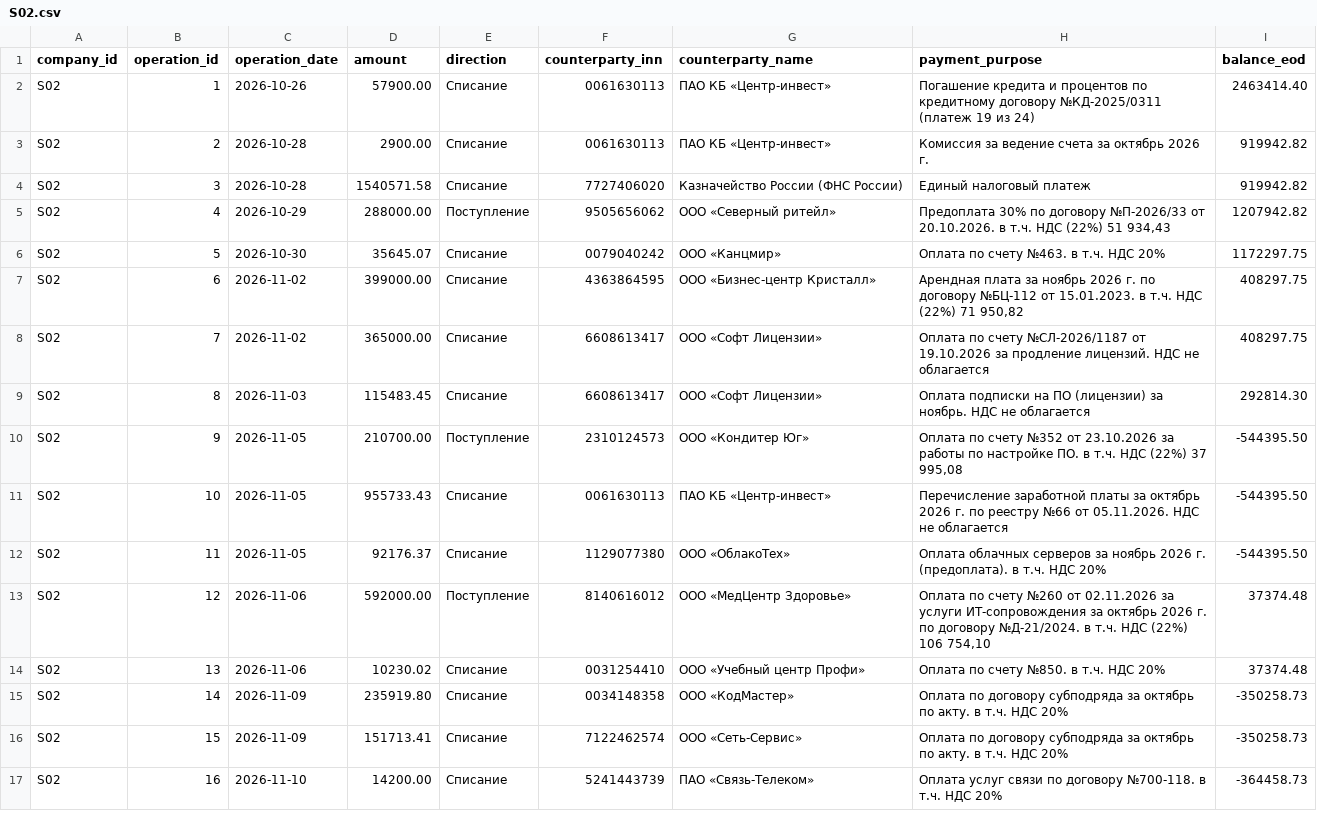
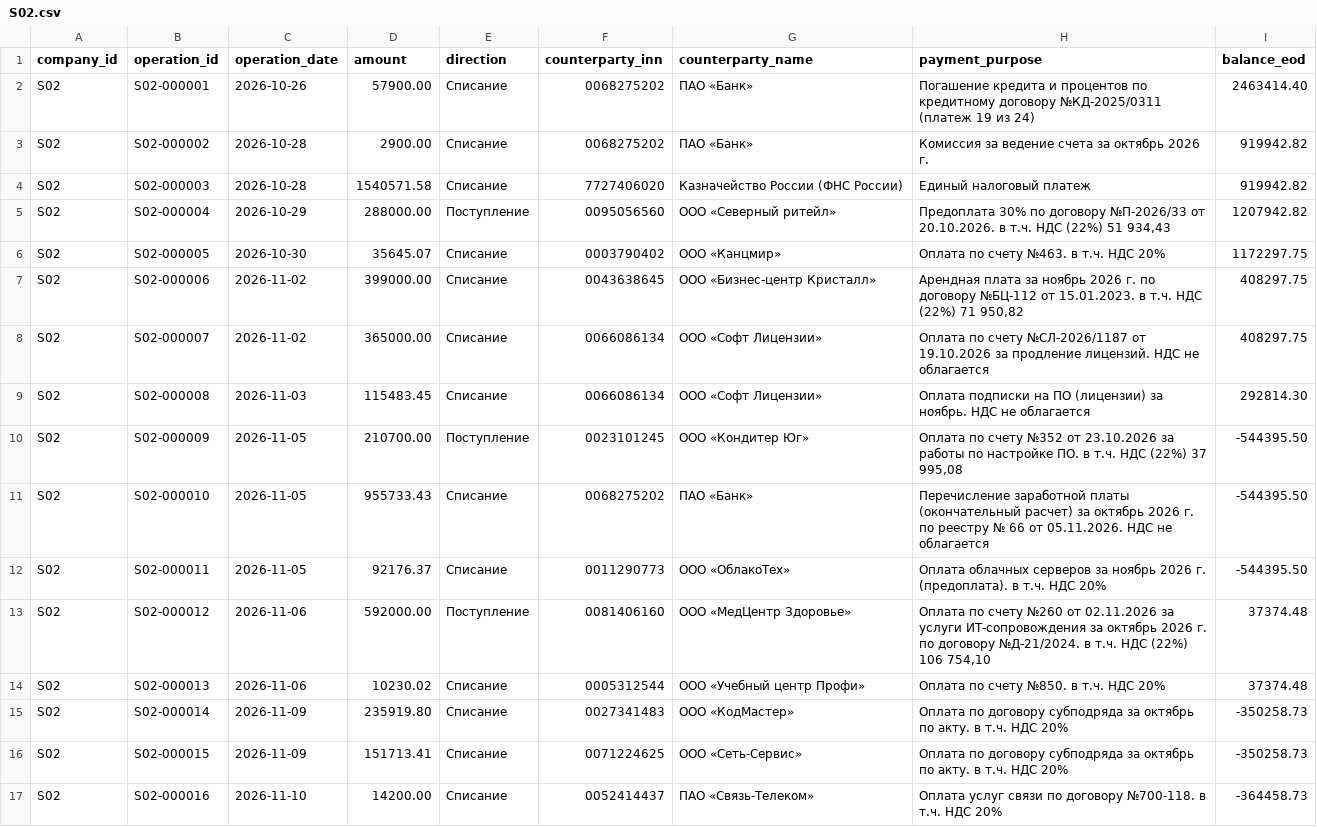
Before and after one commit to VaDex-web/cashflow, a CSV file: data/synthetic/future/S02.csv, drawn as a sheet; only a part is shown; the diff covers the shown part only.

```diff
--- a/data/synthetic/future/S02.csv
+++ b/data/synthetic/future/S02.csv
@@ -1,17 +1,17 @@
 company_id;operation_id;operation_date;amount;direction;counterparty_inn;counterparty_name;payment_purpose;balance_eod
-S02;1;2026-10-26;57900.00;Списание;0061630113;ПАО КБ «Центр-инвест»;Погашение кредита и процентов по кредитному договору №КД-2025/0311 (платеж 19 из 24);2463414.40
-S02;2;2026-10-28;2900.00;Списание;0061630113;ПАО КБ «Центр-инвест»;Комиссия за ведение счета за октябрь 2026 г.;919942.82
-S02;3;2026-10-28;1540571.58;Списание;7727406020;Казначейство России (ФНС России);Единый налоговый платеж;919942.82
-S02;4;2026-10-29;288000.00;Поступление;9505656062;ООО «Северный ритейл»;Предоплата 30% по договору №П-2026/33 от 20.10.2026. в т.ч. НДС (22%) 51 934,43;1207942.82
-S02;5;2026-10-30;35645.07;Списание;0079040242;ООО «Канцмир»;Оплата по счету №463. в т.ч. НДС 20%;1172297.75
-S02;6;2026-11-02;399000.00;Списание;4363864595;ООО «Бизнес-центр Кристалл»;Арендная плата за ноябрь 2026 г. по договору №БЦ-112 от 15.01.2023. в т.ч. НДС (22%) 71 950,82;408297.75
-S02;7;2026-11-02;365000.00;Списание;6608613417;ООО «Софт Лицензии»;Оплата по счету №СЛ-2026/1187 от 19.10.2026 за продление лицензий. НДС не облагается;408297.75
-S02;8;2026-11-03;115483.45;Списание;6608613417;ООО «Софт Лицензии»;Оплата подписки на ПО (лицензии) за ноябрь. НДС не облагается;292814.30
-S02;9;2026-11-05;210700.00;Поступление;2310124573;ООО «Кондитер Юг»;Оплата по счету №352 от 23.10.2026 за работы по настройке ПО. в т.ч. НДС (22%) 37 995,08;-544395.50
-S02;10;2026-11-05;955733.43;Списание;0061630113;ПАО КБ «Центр-инвест»;Перечисление заработной платы за октябрь 2026 г. по реестру №66 от 05.11.2026. НДС не облагается;-544395.50
-S02;11;2026-11-05;92176.37;Списание;1129077380;ООО «ОблакоТех»;Оплата облачных серверов за ноябрь 2026 г. (предоплата). в т.ч. НДС 20%;-544395.50
-S02;12;2026-11-06;592000.00;Поступление;8140616012;ООО «МедЦентр Здоровье»;Оплата по счету №260 от 02.11.2026 за услуги ИТ-сопровождения за октябрь 2026 г. по договору №Д-21/2024. в т.ч. НДС (22%) 106 754,10;37374.48
-S02;13;2026-11-06;10230.02;Списание;0031254410;ООО «Учебный центр Профи»;Оплата по счету №850. в т.ч. НДС 20%;37374.48
-S02;14;2026-11-09;235919.80;Списание;0034148358;ООО «КодМастер»;Оплата по договору субподряда за октябрь по акту. в т.ч. НДС 20%;-350258.73
-S02;15;2026-11-09;151713.41;Списание;7122462574;ООО «Сеть-Сервис»;Оплата по договору субподряда за октябрь по акту. в т.ч. НДС 20%;-350258.73
-S02;16;2026-11-10;14200.00;Списание;5241443739;ПАО «Связь-Телеком»;Оплата услуг связи по договору №700-118. в т.ч. НДС 20%;-364458.73
+S02;S02-000001;2026-10-26;57900.00;Списание;0068275202;ПАО «Банк»;Погашение кредита и процентов по кредитному договору №КД-2025/0311 (платеж 19 из 24);2463414.40
+S02;S02-000002;2026-10-28;2900.00;Списание;0068275202;ПАО «Банк»;Комиссия за ведение счета за октябрь 2026 г.;919942.82
+S02;S02-000003;2026-10-28;1540571.58;Списание;7727406020;Казначейство России (ФНС России);Единый налоговый платеж;919942.82
+S02;S02-000004;2026-10-29;288000.00;Поступление;0095056560;ООО «Северный ритейл»;Предоплата 30% по договору №П-2026/33 от 20.10.2026. в т.ч. НДС (22%) 51 934,43;1207942.82
+S02;S02-000005;2026-10-30;35645.07;Списание;0003790402;ООО «Канцмир»;Оплата по счету №463. в т.ч. НДС 20%;1172297.75
+S02;S02-000006;2026-11-02;399000.00;Списание;0043638645;ООО «Бизнес-центр Кристалл»;Арендная плата за ноябрь 2026 г. по договору №БЦ-112 от 15.01.2023. в т.ч. НДС (22%) 71 950,82;408297.75
+S02;S02-000007;2026-11-02;365000.00;Списание;0066086134;ООО «Софт Лицензии»;Оплата по счету №СЛ-2026/1187 от 19.10.2026 за продление лицензий. НДС не облагается;408297.75
+S02;S02-000008;2026-11-03;115483.45;Списание;0066086134;ООО «Софт Лицензии»;Оплата подписки на ПО (лицензии) за ноябрь. НДС не облагается;292814.30
+S02;S02-000009;2026-11-05;210700.00;Поступление;0023101245;ООО «Кондитер Юг»;Оплата по счету №352 от 23.10.2026 за работы по настройке ПО. в т.ч. НДС (22%) 37 995,08;-544395.50
+S02;S02-000010;2026-11-05;955733.43;Списание;0068275202;ПАО «Банк»;Перечисление заработной платы (окончательный расчет) за октябрь 2026 г. по реестру № 66 от 05.11.2026. НДС не облагается;-544395.50
+S02;S02-000011;2026-11-05;92176.37;Списание;0011290773;ООО «ОблакоТех»;Оплата облачных серверов за ноябрь 2026 г. (предоплата). в т.ч. НДС 20%;-544395.50
+S02;S02-000012;2026-11-06;592000.00;Поступление;0081406160;ООО «МедЦентр Здоровье»;Оплата по счету №260 от 02.11.2026 за услуги ИТ-сопровождения за октябрь 2026 г. по договору №Д-21/2024. в т.ч. НДС (22%) 106 754,10;37374.48
+S02;S02-000013;2026-11-06;10230.02;Списание;0005312544;ООО «Учебный центр Профи»;Оплата по счету №850. в т.ч. НДС 20%;37374.48
+S02;S02-000014;2026-11-09;235919.80;Списание;0027341483;ООО «КодМастер»;Оплата по договору субподряда за октябрь по акту. в т.ч. НДС 20%;-350258.73
+S02;S02-000015;2026-11-09;151713.41;Списание;0071224625;ООО «Сеть-Сервис»;Оплата по договору субподряда за октябрь по акту. в т.ч. НДС 20%;-350258.73
+S02;S02-000016;2026-11-10;14200.00;Списание;0052414437;ПАО «Связь-Телеком»;Оплата услуг связи по договору №700-118. в т.ч. НДС 20%;-364458.73
```
Also changed, not shown: 47 edited cells elsewhere in this file, data/synthetic/companies.csv, data/synthetic/future/S05.csv, 28 other files.
